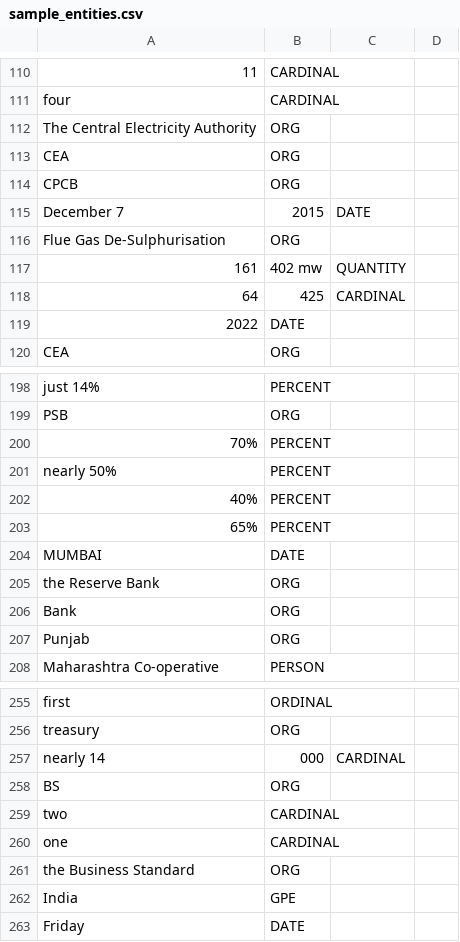
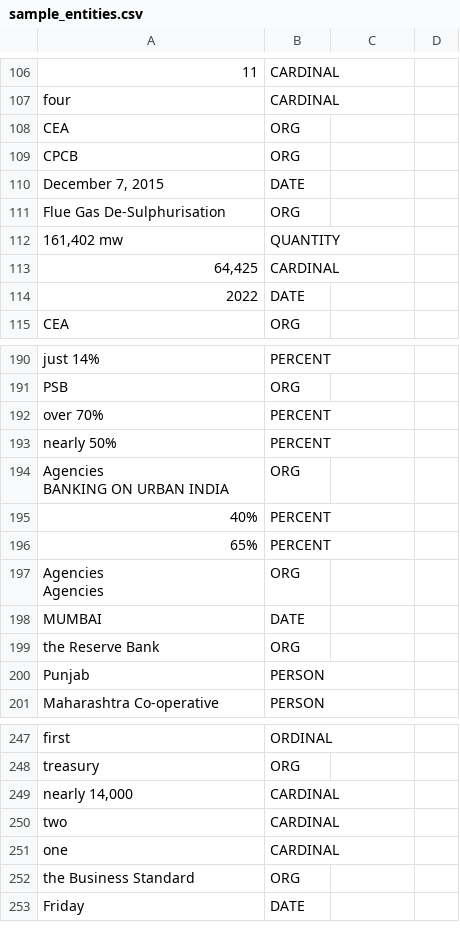
Before and after one commit to DarshanAdiga/entity-relation-repo, a CSV file: data/sample_entities.csv, drawn as a sheet; only a part is shown, gaps mark what is left out; removed rows and columns are numbered as before the commit, all else as after; ↵ is a line break in a cell; the diff covers the shown part only; the diff names each change by its address in the sheet, - before the commit and + after, or states it on an @@ line.

```diff
--- a/data/sample_entities.csv
+++ b/data/sample_entities.csv
-row 112: The Central Electricity Authority | ORG
-row 115: December 7 | 2015 | DATE
+row 110: December 7, 2015 | DATE
-row 117: 161 | 402 mw | QUANTITY
-row 118: 64 | 425 | CARDINAL
+row 112: 161,402 mw | QUANTITY
+row 113: 64,425 | CARDINAL
-A192: 70%
+A192: over 70%
+row 194: Agencies ↵ BANKING ON URBAN INDIA | ORG
+row 197: Agencies ↵ Agencies | ORG
-row 206: Bank | ORG
-B200: ORG
+B200: PERSON
-row 257: nearly 14 | 000 | CARDINAL
-row 258: BS | ORG
+row 249: nearly 14,000 | CARDINAL
@@ row 262 moved to row 41: India @@
```
Also changed, not shown: 18 added rows, 26 removed rows and 7 edited cells elsewhere in this file, 2 other files.
